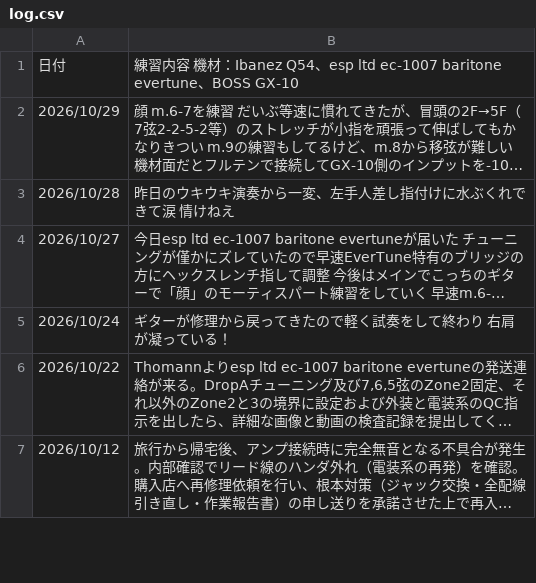
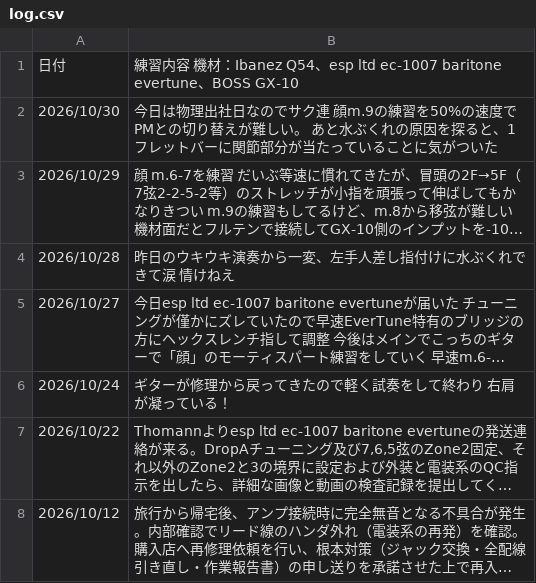
Before and after one commit to InnocentWalls/Guitarlog, a CSV file: log.csv, drawn as a sheet; only a part is shown; long unchanged cells end in …; the diff names each change by its address in the sheet, - before the commit and + after, or states it on an @@ line.

Commit message:
update challenges and practice log data

```diff
--- a/log.csv
+++ b/log.csv
+row 2: 2026/10/30 | 今日は物理出社日なのでサク連 顔m.9の練習を50%の速度で PMとの切り替えが難しい。 あと水ぶくれの原因を探ると、1フレットバーに関節部分が当たっていることに気がついた
```
Also changed, not shown: 1 other file.
